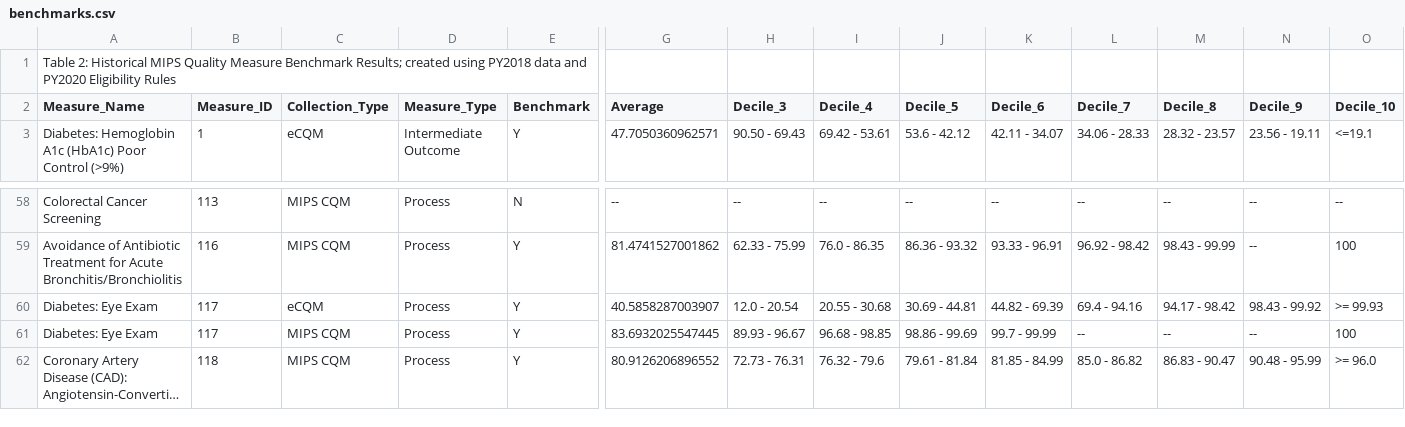
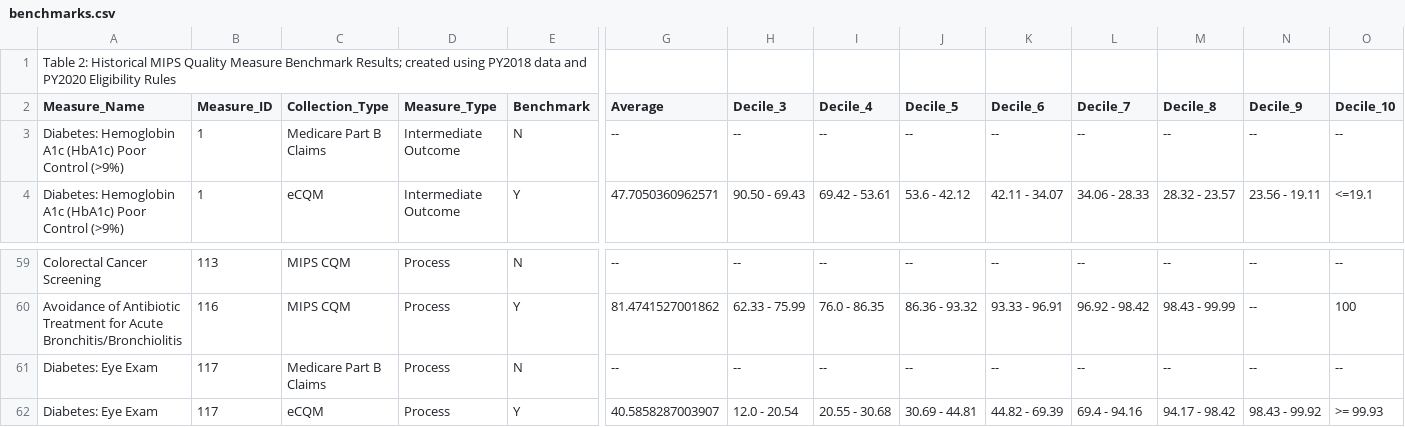
Before and after one commit to CMSgov/qpp-measures-data, a CSV file: staging/2021/benchmarks/benchmarks.csv, drawn as a sheet; only a part is shown, gaps mark what is left out; the shorter side is filled out with more unchanged rows; long unchanged cells end in …; rows hold the shown columns only; the diff names each change by its address in the sheet, - before the commit and + after, or states it on an @@ line.

```diff
--- a/staging/2021/benchmarks/benchmarks.csv
+++ b/staging/2021/benchmarks/benchmarks.csv
+row 3: Diabetes: Hemoglobin A1c (HbA1c) Poor Control (>9%) | 1 | Medicare Part B Claims | Intermediate Outcome | N | -- | -- | -- | -- | -- | -- | -- | -- | --
+row 61: Diabetes: Eye Exam | 117 | Medicare Part B Claims | Process | N | -- | -- | -- | -- | -- | -- | -- | -- | --
```
Also changed, not shown: staging/2021/benchmarks/source.csv.
